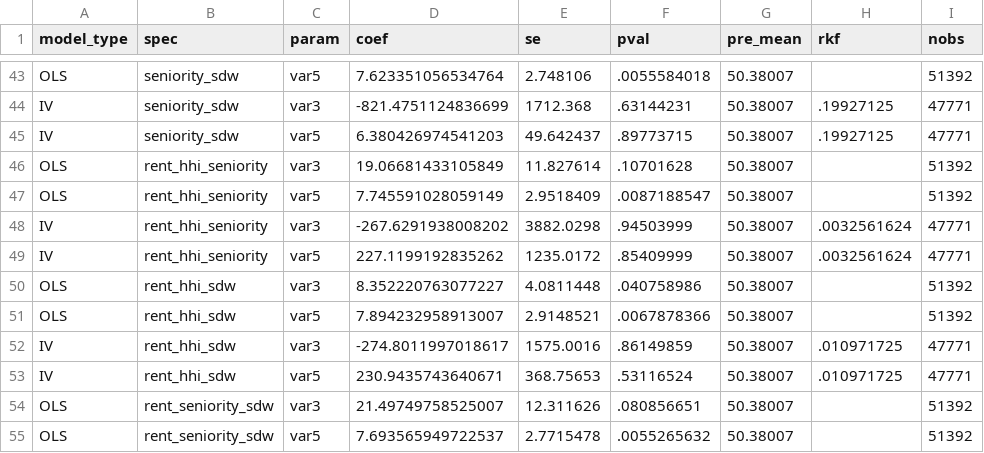
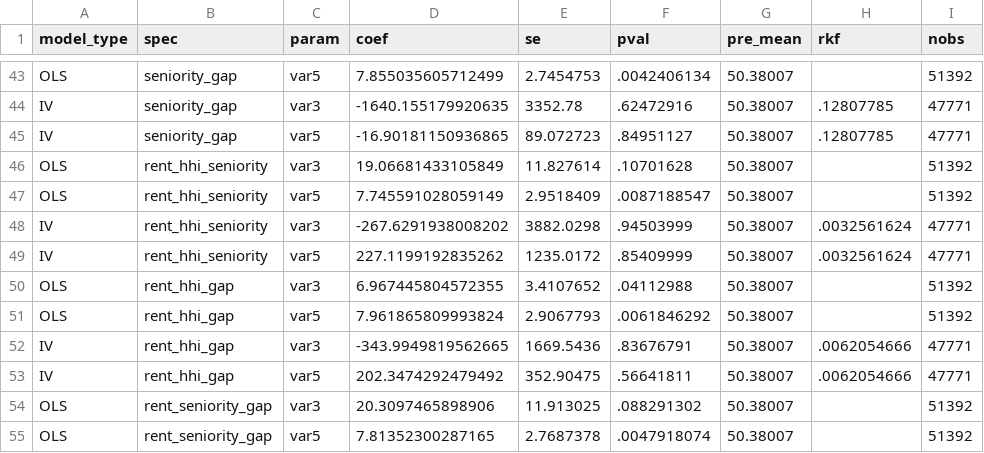
Before and after one commit to saulrichardson/remote-work, a CSV file: results/raw/user_mechanisms_wage_gap/consolidated_results.csv, drawn as a sheet; only a part is shown, gaps mark what is left out; the diff covers the shown part only.

```diff
--- a/results/raw/user_mechanisms_wage_gap/consolidated_results.csv
+++ b/results/raw/user_mechanisms_wage_gap/consolidated_results.csv
@@ -43,4 +43,4 @@ model_type,spec,param,coef,se,pval,pre_mean,rkf,nobs
-"OLS","seniority_sdw","var5",7.623351056534764,2.748106,.0055584018,50.38007,,51392
-"IV","seniority_sdw","var3",-821.4751124836699,1712.368,.63144231,50.38007,.19927125,47771
-"IV","seniority_sdw","var5",6.380426974541203,49.642437,.89773715,50.38007,.19927125,47771
+"OLS","seniority_gap","var5",7.855035605712499,2.7454753,.0042406134,50.38007,,51392
+"IV","seniority_gap","var3",-1640.155179920635,3352.78,.62472916,50.38007,.12807785,47771
+"IV","seniority_gap","var5",-16.90181150936865,89.072723,.84951127,50.38007,.12807785,47771
 "OLS","rent_hhi_seniority","var3",19.06681433105849,11.827614,.10701628,50.38007,,51392
@@ -49,7 +49,7 @@ model_type,spec,param,coef,se,pval,pre_mean,rkf,nobs
 "IV","rent_hhi_seniority","var5",227.1199192835262,1235.0172,.85409999,50.38007,.0032561624,47771
-"OLS","rent_hhi_sdw","var3",8.352220763077227,4.0811448,.040758986,50.38007,,51392
-"OLS","rent_hhi_sdw","var5",7.894232958913007,2.9148521,.0067878366,50.38007,,51392
-"IV","rent_hhi_sdw","var3",-274.8011997018617,1575.0016,.86149859,50.38007,.010971725,47771
-"IV","rent_hhi_sdw","var5",230.9435743640671,368.75653,.53116524,50.38007,.010971725,47771
-"OLS","rent_seniority_sdw","var3",21.49749758525007,12.311626,.080856651,50.38007,,51392
-"OLS","rent_seniority_sdw","var5",7.693565949722537,2.7715478,.0055265632,50.38007,,51392
+"OLS","rent_hhi_gap","var3",6.967445804572355,3.4107652,.04112988,50.38007,,51392
+"OLS","rent_hhi_gap","var5",7.961865809993824,2.9067793,.0061846292,50.38007,,51392
+"IV","rent_hhi_gap","var3",-343.9949819562665,1669.5436,.83676791,50.38007,.0062054666,47771
+"IV","rent_hhi_gap","var5",202.3474292479492,352.90475,.56641811,50.38007,.0062054666,47771
+"OLS","rent_seniority_gap","var3",20.3097465898906,11.913025,.088291302,50.38007,,51392
+"OLS","rent_seniority_gap","var5",7.81352300287165,2.7687378,.0047918074,50.38007,,51392
```
Also changed, not shown: 104 edited cells elsewhere in this file, results/raw/firm_mechanisms_wage_gap/consolidated_results.csv, 16 other files.
